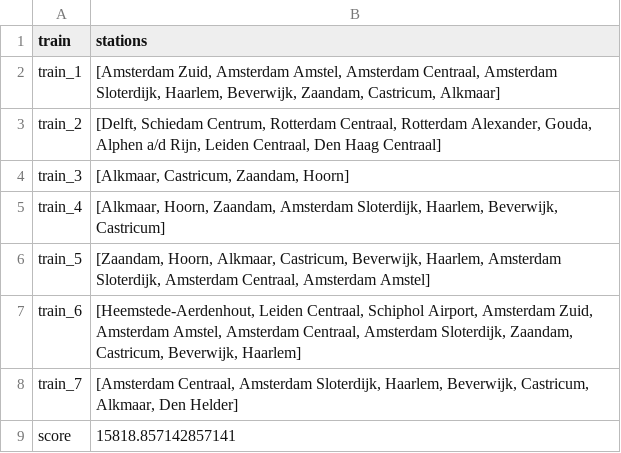
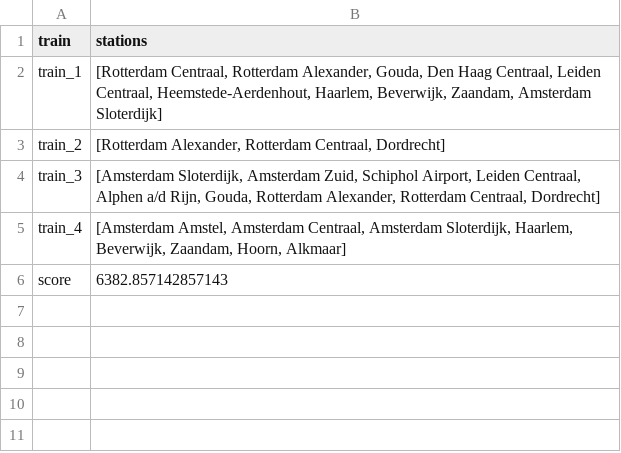
Before and after one commit to maiklarooij/Trainspotters, a CSV file: output.csv, drawn as a sheet.

Commit message:
Added output function in routemap

```diff
--- a/output.csv
+++ b/output.csv
@@ -1,9 +1,6 @@
 train,stations
-train_1,"[Amsterdam Zuid, Amsterdam Amstel, Amsterdam Centraal, Amsterdam Sloterdijk, Haarlem, Beverwijk, Zaandam, Castricum, Alkmaar]"
-train_2,"[Delft, Schiedam Centrum, Rotterdam Centraal, Rotterdam Alexander, Gouda, Alphen a/d Rijn, Leiden Centraal, Den Haag Centraal]"
-train_3,"[Alkmaar, Castricum, Zaandam, Hoorn]"
-train_4,"[Alkmaar, Hoorn, Zaandam, Amsterdam Sloterdijk, Haarlem, Beverwijk, Castricum]"
-train_5,"[Zaandam, Hoorn, Alkmaar, Castricum, Beverwijk, Haarlem, Amsterdam Sloterdijk, Amsterdam Centraal, Amsterdam Amstel]"
-train_6,"[Heemstede-Aerdenhout, Leiden Centraal, Schiphol Airport, Amsterdam Zuid, Amsterdam Amstel, Amsterdam Centraal, Amsterdam Sloterdijk, Zaandam, Castricum, Beverwijk, Haarlem]"
-train_7,"[Amsterdam Centraal, Amsterdam Sloterdijk, Haarlem, Beverwijk, Castricum, Alkmaar, Den Helder]"
-score,15818.857142857141
+train_1,"[Rotterdam Centraal, Rotterdam Alexander, Gouda, Den Haag Centraal, Leiden Centraal, Heemstede-Aerdenhout, Haarlem, Beverwijk, Zaandam, Amsterdam Sloterdijk]"
+train_2,"[Rotterdam Alexander, Rotterdam Centraal, Dordrecht]"
+train_3,"[Amsterdam Sloterdijk, Amsterdam Zuid, Schiphol Airport, Leiden Centraal, Alphen a/d Rijn, Gouda, Rotterdam Alexander, Rotterdam Centraal, Dordrecht]"
+train_4,"[Amsterdam Amstel, Amsterdam Centraal, Amsterdam Sloterdijk, Haarlem, Beverwijk, Zaandam, Hoorn, Alkmaar]"
+score,6382.857142857143
```
Also changed, not shown: 3 other files.
